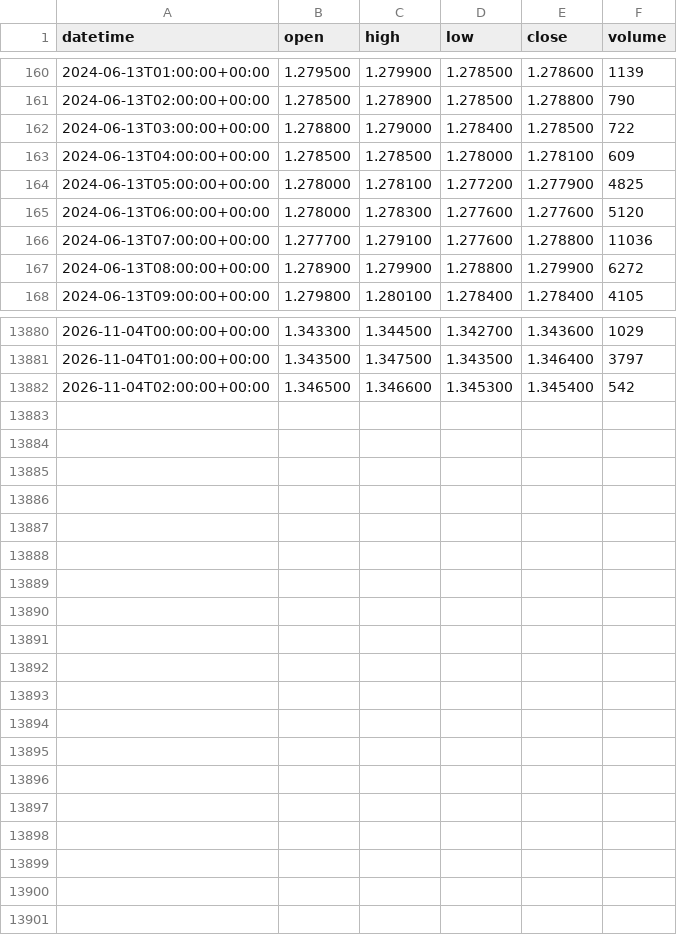
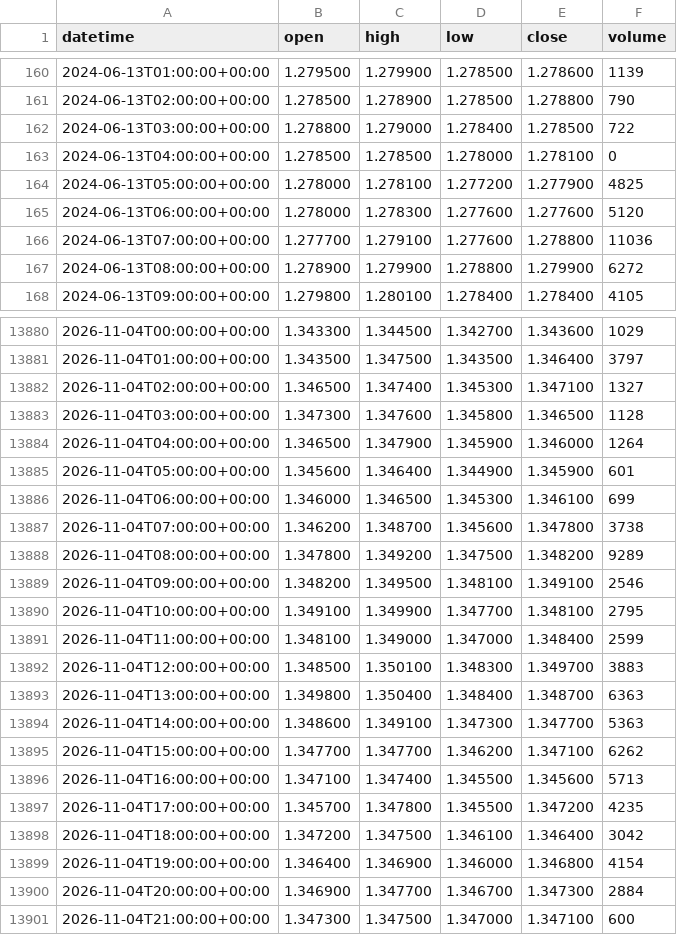
Before and after one commit to DTRIL7/jarvis-data, a CSV file: data/1h/6B.csv, drawn as a sheet; only a part is shown, gaps mark what is left out.

```diff
--- a/data/1h/6B.csv
+++ b/data/1h/6B.csv
@@ -162,3 +162,3 @@ datetime,open,high,low,close,volume
 2024-06-13T03:00:00+00:00,1.278800,1.279000,1.278400,1.278500,722
-2024-06-13T04:00:00+00:00,1.278500,1.278500,1.278000,1.278100,609
+2024-06-13T04:00:00+00:00,1.278500,1.278500,1.278000,1.278100,0
 2024-06-13T05:00:00+00:00,1.278000,1.278100,1.277200,1.277900,4825
@@ -13881,2 +13881,21 @@ datetime,open,high,low,close,volume
 2026-11-04T01:00:00+00:00,1.343500,1.347500,1.343500,1.346400,3797
-2026-11-04T02:00:00+00:00,1.346500,1.346600,1.345300,1.345400,542
+2026-11-04T02:00:00+00:00,1.346500,1.347400,1.345300,1.347100,1327
+2026-11-04T03:00:00+00:00,1.347300,1.347600,1.345800,1.346500,1128
+2026-11-04T04:00:00+00:00,1.346500,1.347900,1.345900,1.346000,1264
+2026-11-04T05:00:00+00:00,1.345600,1.346400,1.344900,1.345900,601
+2026-11-04T06:00:00+00:00,1.346000,1.346500,1.345300,1.346100,699
+2026-11-04T07:00:00+00:00,1.346200,1.348700,1.345600,1.347800,3738
+2026-11-04T08:00:00+00:00,1.347800,1.349200,1.347500,1.348200,9289
+2026-11-04T09:00:00+00:00,1.348200,1.349500,1.348100,1.349100,2546
+2026-11-04T10:00:00+00:00,1.349100,1.349900,1.347700,1.348100,2795
+2026-11-04T11:00:00+00:00,1.348100,1.349000,1.347000,1.348400,2599
+2026-11-04T12:00:00+00:00,1.348500,1.350100,1.348300,1.349700,3883
+2026-11-04T13:00:00+00:00,1.349800,1.350400,1.348400,1.348700,6363
+2026-11-04T14:00:00+00:00,1.348600,1.349100,1.347300,1.347700,5363
+2026-11-04T15:00:00+00:00,1.347700,1.347700,1.346200,1.347100,6262
+2026-11-04T16:00:00+00:00,1.347100,1.347400,1.345500,1.345600,5713
+2026-11-04T17:00:00+00:00,1.345700,1.347800,1.345500,1.347200,4235
+2026-11-04T18:00:00+00:00,1.347200,1.347500,1.346100,1.346400,3042
+2026-11-04T19:00:00+00:00,1.346400,1.346900,1.346000,1.346800,4154
+2026-11-04T20:00:00+00:00,1.346900,1.347700,1.346700,1.347300,2884
+2026-11-04T21:00:00+00:00,1.347300,1.347500,1.347000,1.347100,600
```
Also changed, not shown: data/1d/ES.csv, data/1d/GC.csv, 38 other files.
